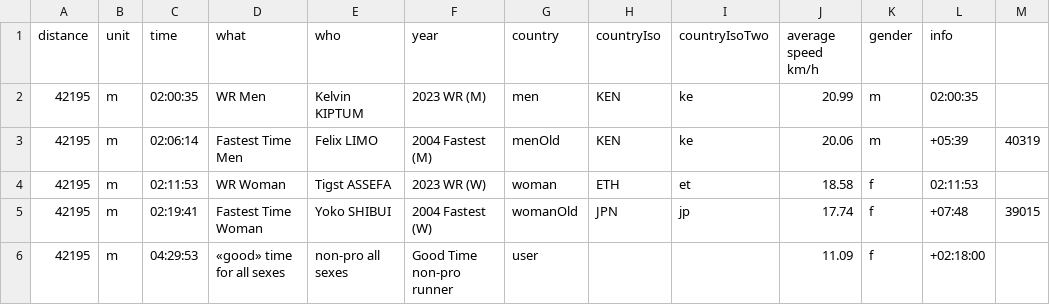
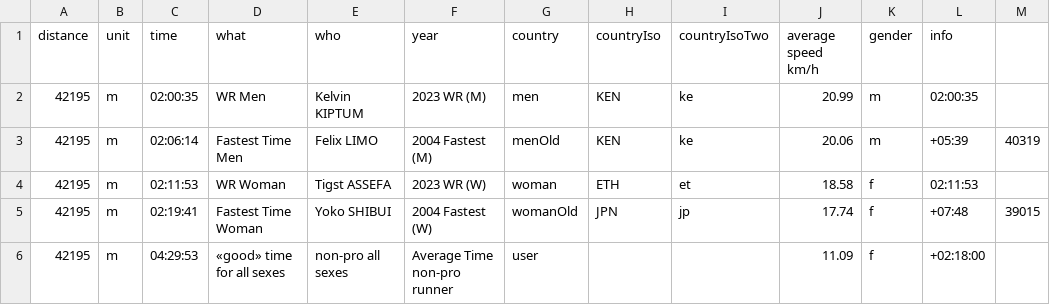
Before and after one commit to patvoe/marathon-times, a CSV file: docs/assets/simulation-d3.csv, drawn as a sheet; only a part is shown; the diff names each change by its address in the sheet, - before the commit and + after, or states it on an @@ line.

Commit message:
Update simulation-d3.csv

```diff
--- a/docs/assets/simulation-d3.csv
+++ b/docs/assets/simulation-d3.csv
-F6 (year): Good Time non-pro runner
+F6 (year): Average Time non-pro runner
```
